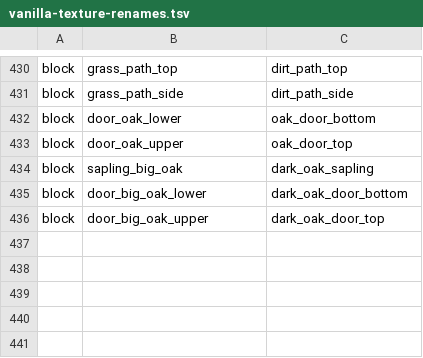
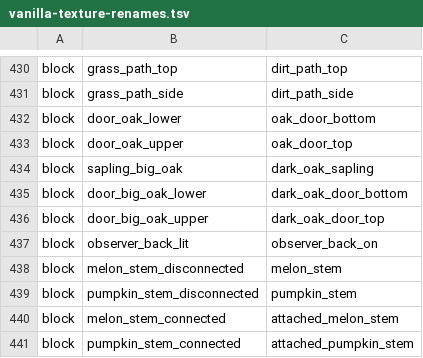
Before and after one commit to kylepitcock/Legacy-Connector, a TSV file: loader/src/main/resources/legacyconnector/resource/vanilla-texture-renames.tsv, drawn as a sheet; only a part is shown, gaps mark what is left out.

```diff
--- a/loader/src/main/resources/legacyconnector/resource/vanilla-texture-renames.tsv
+++ b/loader/src/main/resources/legacyconnector/resource/vanilla-texture-renames.tsv
@@ -436 +436,6 @@ block	door_big_oak_lower	dark_oak_door_bottom
 block	door_big_oak_upper	dark_oak_door_top
+block	observer_back_lit	observer_back_on
+block	melon_stem_disconnected	melon_stem
+block	pumpkin_stem_disconnected	pumpkin_stem
+block	melon_stem_connected	attached_melon_stem
+block	pumpkin_stem_connected	attached_pumpkin_stem
```
Also changed, not shown: 3 other files.
